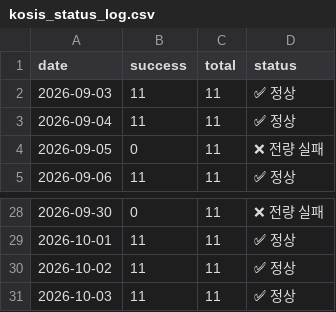
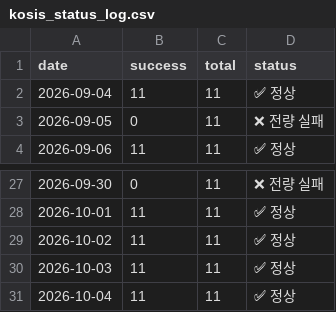
Before and after one commit to LEEYOUNGJIN-GIT/ecos-macro-review, a CSV file: data/kosis_status_log.csv, drawn as a sheet; only a part is shown, gaps mark what is left out.

```diff
--- a/data/kosis_status_log.csv
+++ b/data/kosis_status_log.csv
@@ -1,3 +1,2 @@
 date,success,total,status
-2026-09-03,11,11,✅ 정상
 2026-09-04,11,11,✅ 정상
@@ -31 +30,2 @@
 2026-10-03,11,11,✅ 정상
+2026-10-04,11,11,✅ 정상
```
Also changed, not shown: data/ecos_latest.csv, data/macro_latest.csv, 4 other files.
